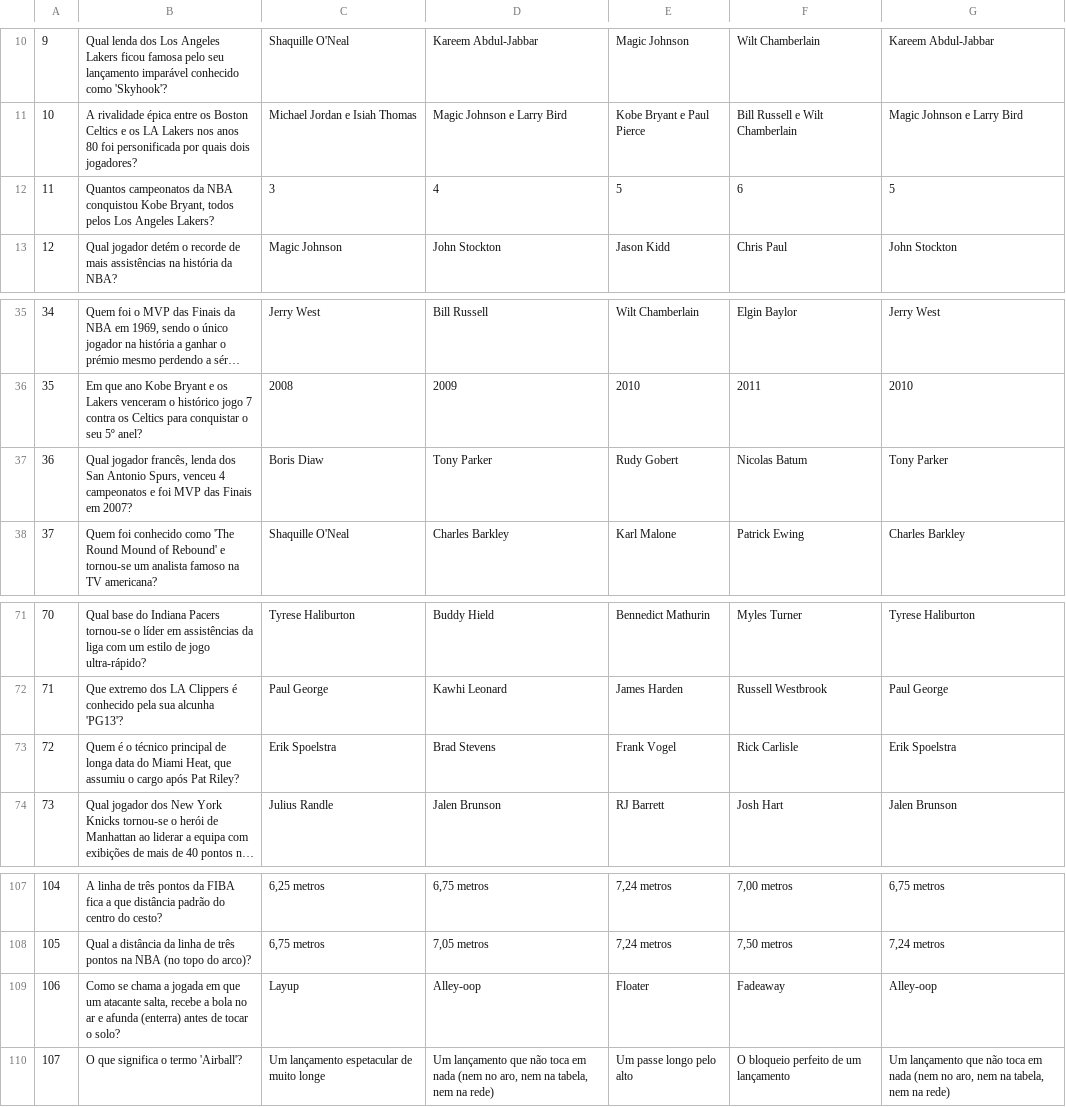
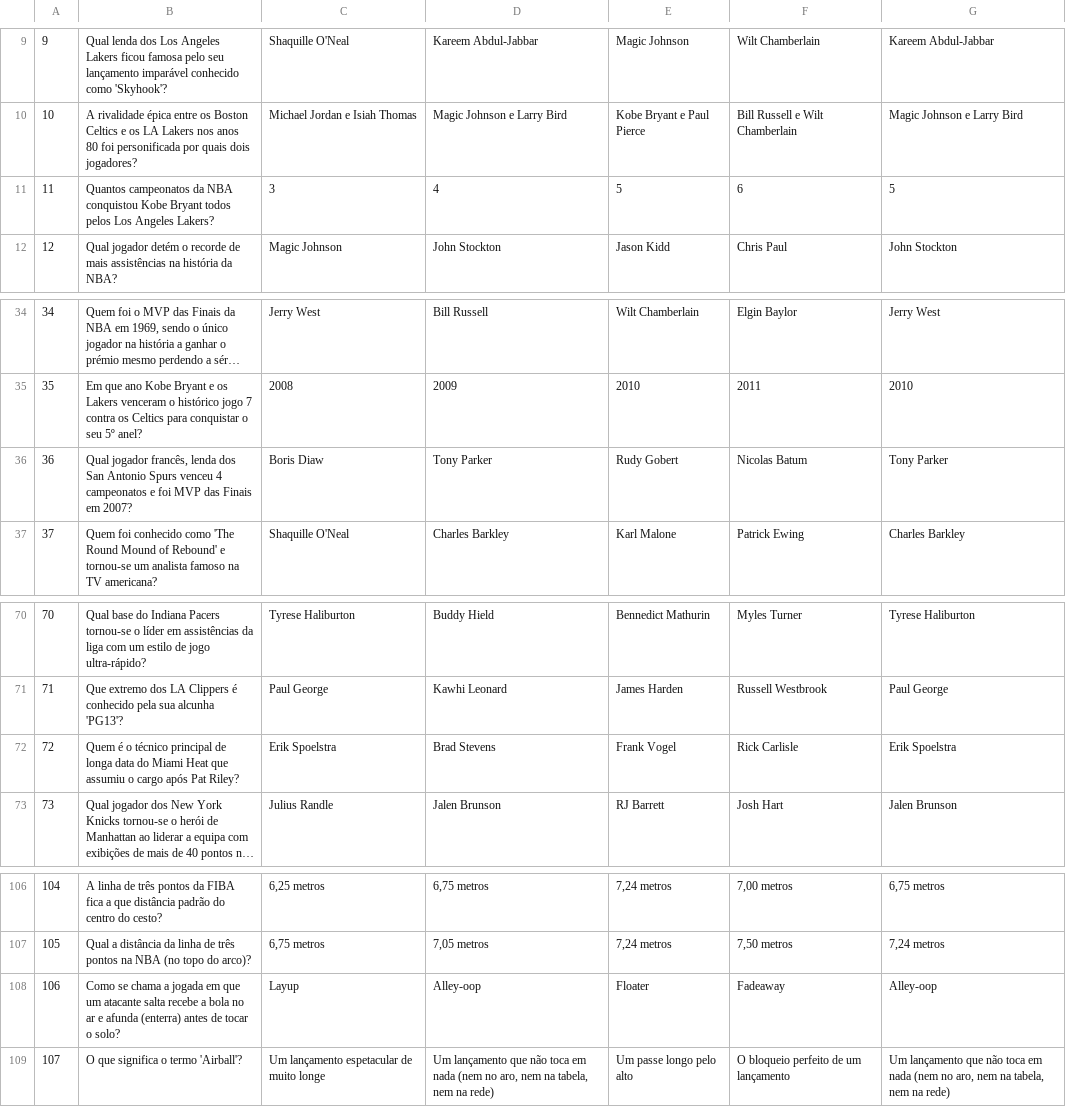
Before and after one commit to mmdorosario07/pfs-v2.0, a CSV file: source/data/basket.csv, drawn as a sheet; only a part is shown, gaps mark what is left out; long unchanged cells end in …; addresses are those after the commit; the diff covers the shown part only; the diff names each change by its address in the sheet, - before the commit and + after, or states it on an @@ line.

```diff
--- a/source/data/basket.csv
+++ b/source/data/basket.csv
-B11: …conquistou Kobe Bryant, todos pelos…
+B11: …conquistou Kobe Bryant todos pelos…
-B36: …San Antonio Spurs, venceu 4…
+B36: …San Antonio Spurs venceu 4…
-B72: …do Miami Heat, que assumiu…
+B72: …do Miami Heat que assumiu…
-B108: …um atacante salta, recebe a…
+B108: …um atacante salta recebe a…
```
Also changed, not shown: 1 removed row and 8 edited cells elsewhere in this file, source/data/programacao.csv, 29 other files.
